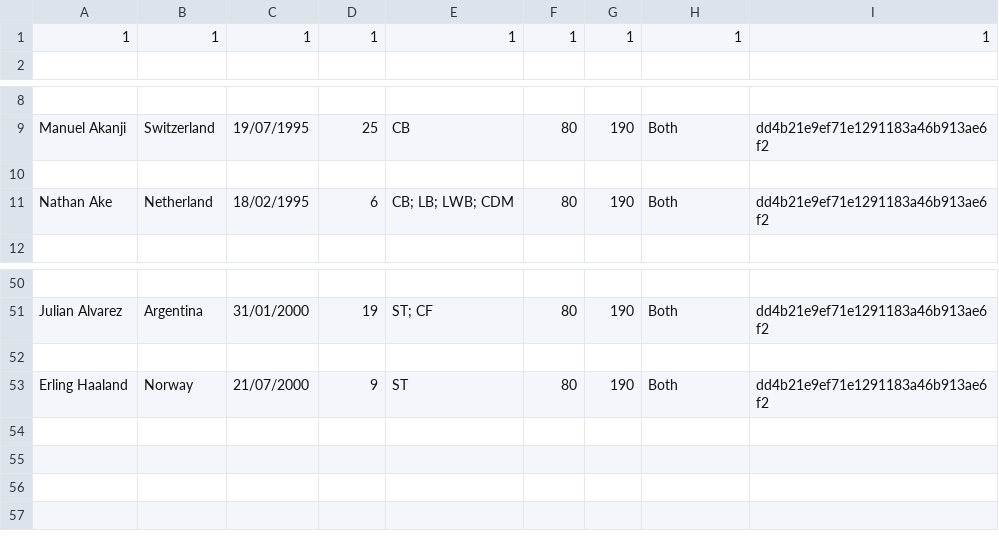
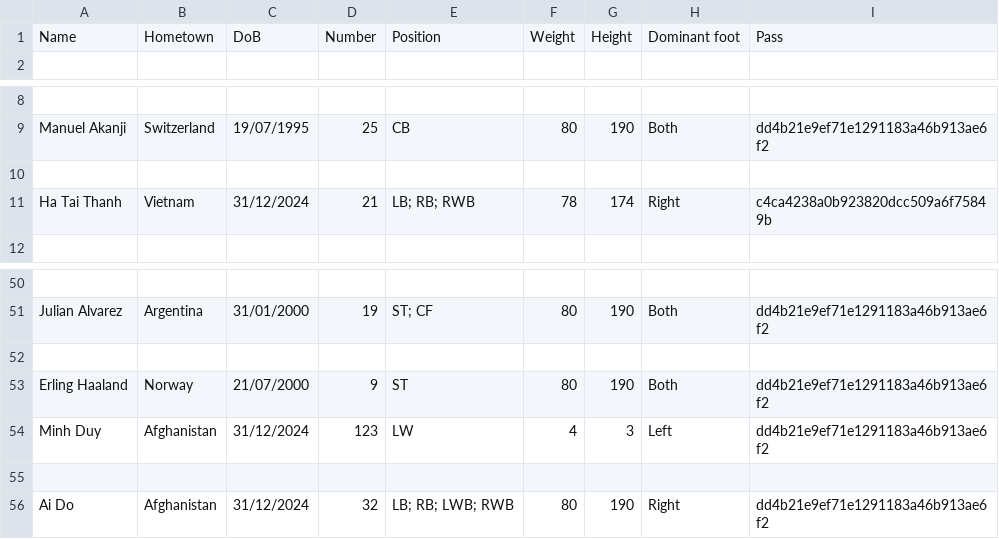
Before and after one commit to VinhQuaan/DoAnCoSo, a CSV file: Project_Do_an_co_so/src/project_do_an_co_so/CSV/Data.csv, drawn as a sheet; only a part is shown, gaps mark what is left out; removed rows and columns are numbered as before the commit, all else as after; the diff names each change by its address in the sheet, - before the commit and + after, or states it on an @@ line.

```diff
--- a/Project_Do_an_co_so/src/project_do_an_co_so/CSV/Data.csv
+++ b/Project_Do_an_co_so/src/project_do_an_co_so/CSV/Data.csv
-row 1: 1 | 1 | 1 | 1 | 1 | 1 | 1 | 1 | 1
+row 1: Name | Hometown | DoB | Number | Position | Weight | Height | Dominant foot | Pass
-row 11: Nathan Ake | Netherland | 18/02/1995 | 6 | CB; LB; LWB; CDM | 80 | 190 | Both | dd4b21e9ef71e1291183a46b913ae6f2
+row 11: Ha Tai Thanh | Vietnam | 31/12/2024 | 21 | LB; RB; RWB | 78 | 174 | Right | c4ca4238a0b923820dcc509a6f75849b
+row 54: Minh Duy | Afghanistan | 31/12/2024 | 123 | LW | 4 | 3 | Left | dd4b21e9ef71e1291183a46b913ae6f2
+row 55: (empty)
+row 56: Ai Do | Afghanistan | 31/12/2024 | 32 | LB; RB; LWB; RWB | 80 | 190 | Right | dd4b21e9ef71e1291183a46b913ae6f2
```
Also changed, not shown: 30 other files.
